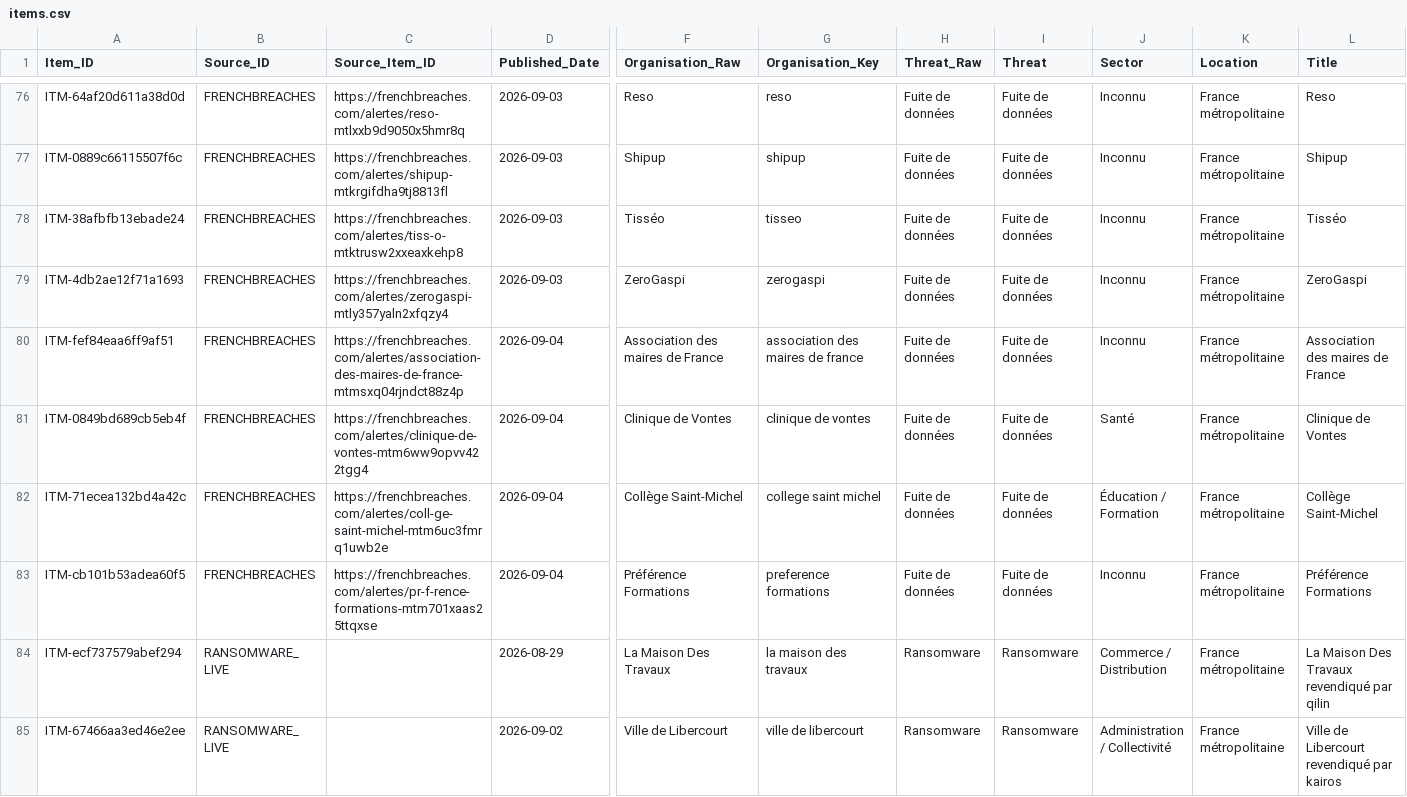
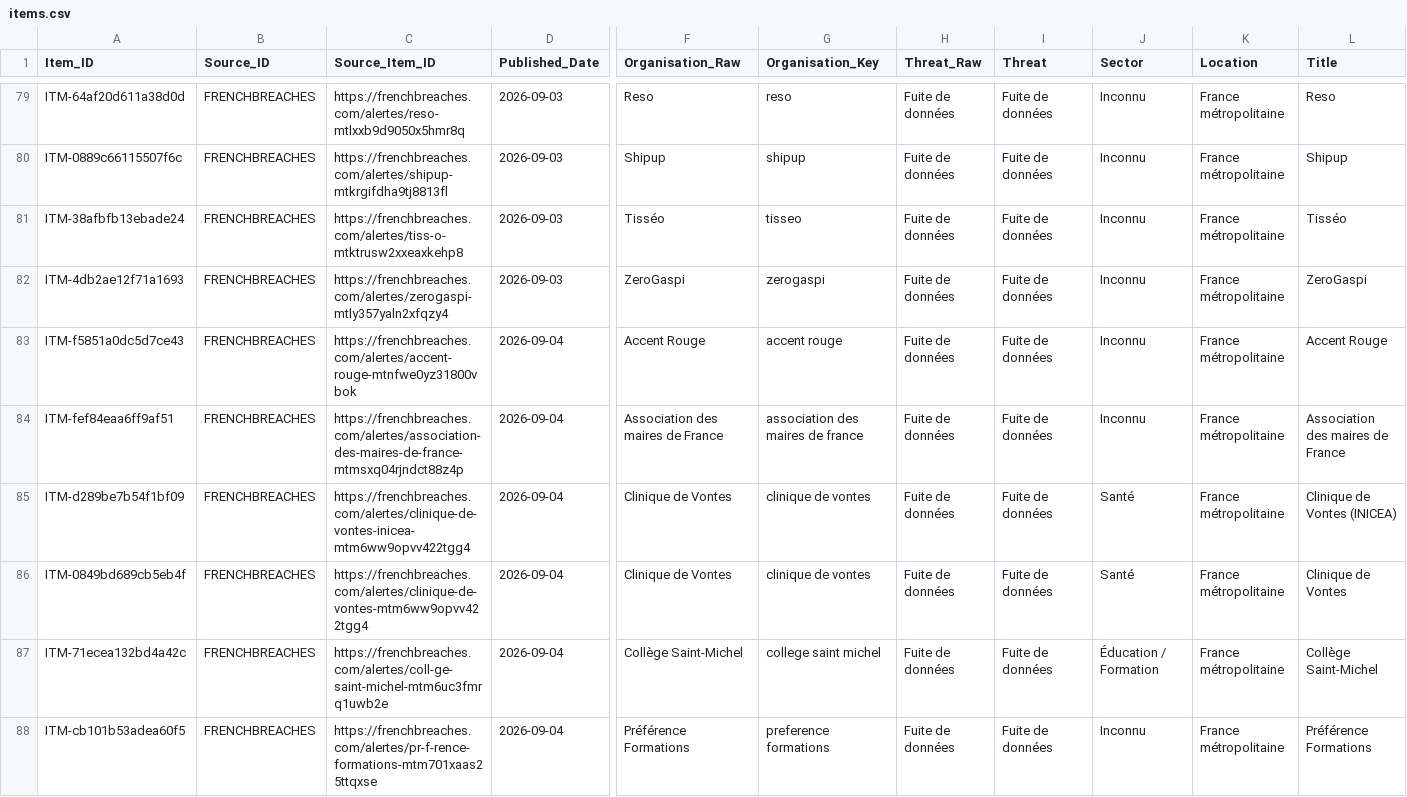
Before and after one commit to Ya7o/Cyberwatch, a CSV file: data/items.csv, drawn as a sheet; only a part is shown, gaps mark what is left out; the shorter side is filled out with more unchanged rows; rows hold the shown columns only; the diff covers the shown part only; the diff names each change by its address in the sheet, - before the commit and + after, or states it on an @@ line.

```diff
--- a/data/items.csv
+++ b/data/items.csv
+row 83: ITM-f5851a0dc5d7ce43 | FRENCHBREACHES | https://frenchbreaches.com/alertes/accent-rouge-mtnfwe0yz31800vbok | 2026-09-04 | Accent Rouge | accent rouge | Fuite de données | Fuite de données | Inconnu | France métropolitaine | Accent Rouge
+row 85: ITM-d289be7b54f1bf09 | FRENCHBREACHES | https://frenchbreaches.com/alertes/clinique-de-vontes-inicea-mtm6ww9opvv422tgg4 | 2026-09-04 | Clinique de Vontes | clinique de vontes | Fuite de données | Fuite de données | Santé | France métropolitaine | Clinique de Vontes (INICEA)
```
Also changed, not shown: 4 added rows elsewhere in this file, data/dedup_ai_daily_cache.csv, data/incident_id_registry.csv, 15 other files.
